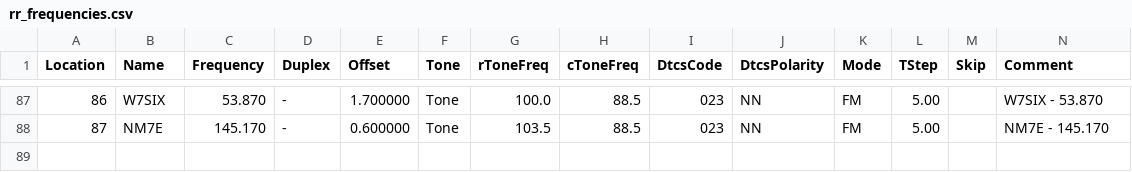
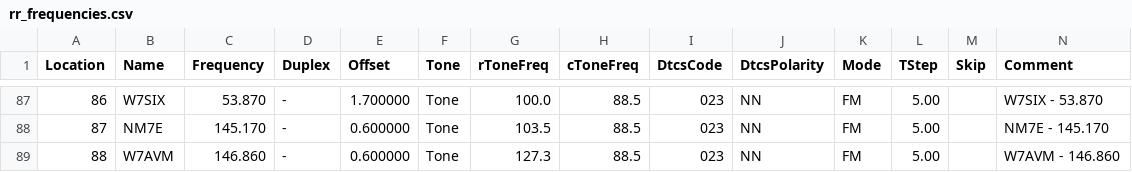
Before and after one commit to QCaudron/repeater_roundabout, a CSV file: assets/rr_frequencies.csv, drawn as a sheet; only a part is shown, gaps mark what is left out; rows hold the shown columns only; the diff names each change by its address in the sheet, - before the commit and + after, or states it on an @@ line.

```diff
--- a/assets/rr_frequencies.csv
+++ b/assets/rr_frequencies.csv
+row 89: 88 | W7AVM | 146.860 | - | 0.600000 | Tone | 127.3 | 88.5 | 023 | NN | FM | 5.00 |  | W7AVM - 146.860
```
Also changed, not shown: 5 other files.
